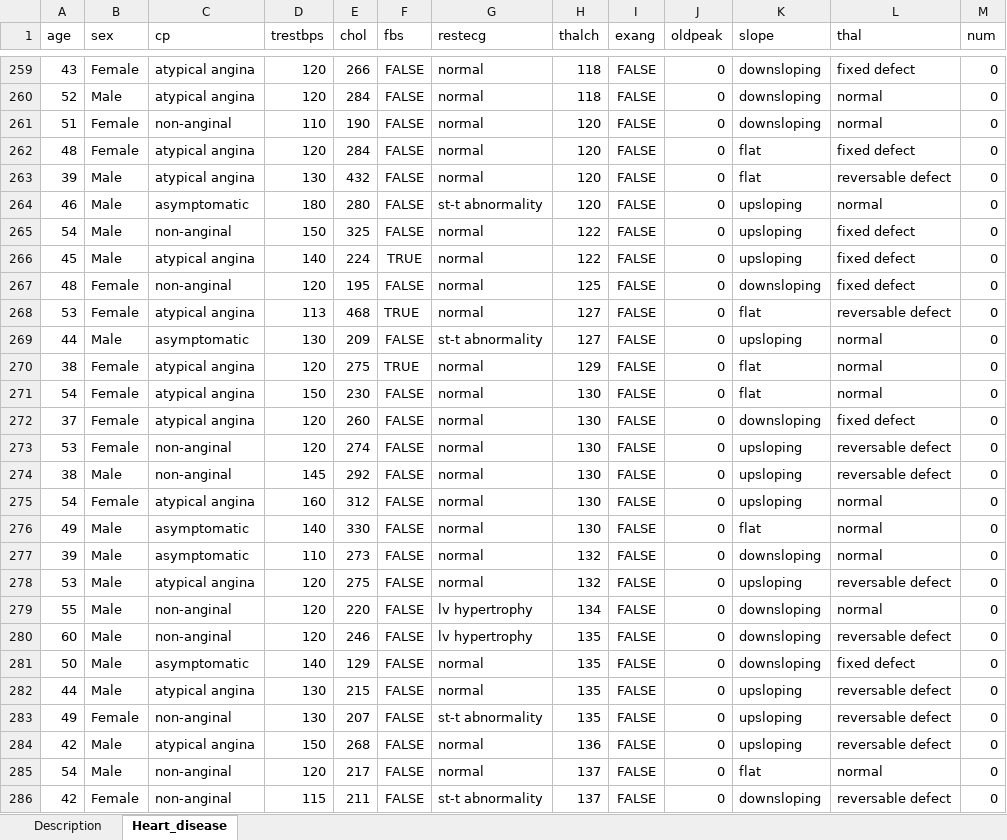
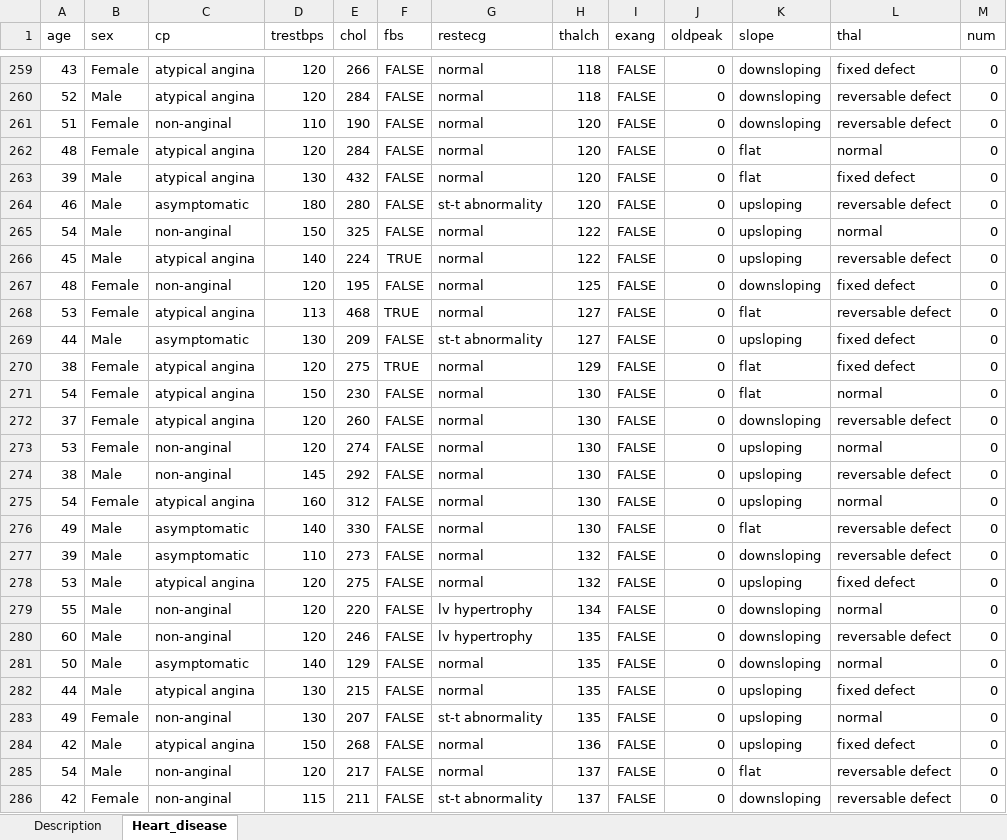
Before and after one commit to dhivyadharani86/Data-Science-Assignments, an Excel workbook: Assignments/Decision Tree/heart_disease.xlsx, sheet Heart_disease, drawn as a sheet; only a part is shown, gaps mark what is left out; values as stored, in another font and other column widths than the file's, no borders; the diff covers the shown part only; the diff names each change by its address in the sheet, - before the commit and + after, or states it on an @@ line.

```diff
--- a/Assignments/Decision Tree/heart_disease.xlsx (sheet Heart_disease)
+++ b/Assignments/Decision Tree/heart_disease.xlsx (sheet Heart_disease)
-L260:L261 (thal): normal
+L260:L261 (thal): reversable defect
-L262 (thal): fixed defect
+L262 (thal): normal
-L263 (thal): reversable defect
+L263 (thal): fixed defect
-L264 (thal): normal
+L264 (thal): reversable defect
-L265 (thal): fixed defect
+L265 (thal): normal
-L266 (thal): fixed defect
+L266 (thal): reversable defect
-L269:L270 (thal): normal
+L269:L270 (thal): fixed defect
-L272 (thal): fixed defect
+L272 (thal): reversable defect
-L273 (thal): reversable defect
+L273 (thal): normal
-L276:L277 (thal): normal
+L276:L277 (thal): reversable defect
-L278 (thal): reversable defect
+L278 (thal): fixed defect
-L281 (thal): fixed defect
+L281 (thal): normal
-L282 (thal): reversable defect
+L282 (thal): fixed defect
-L283 (thal): reversable defect
+L283 (thal): normal
-L284 (thal): reversable defect
+L284 (thal): fixed defect
-L285 (thal): normal
+L285 (thal): reversable defect
```
Also changed, not shown: 318 edited cells and cell formats elsewhere in this sheet, 1 other file.
